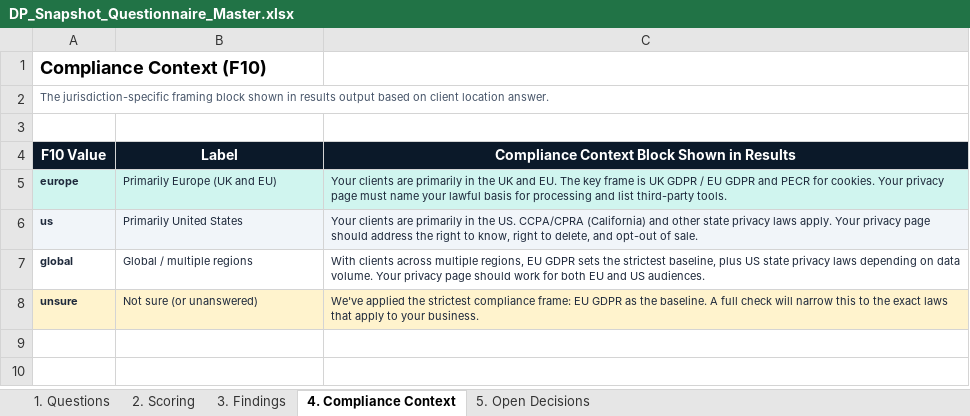
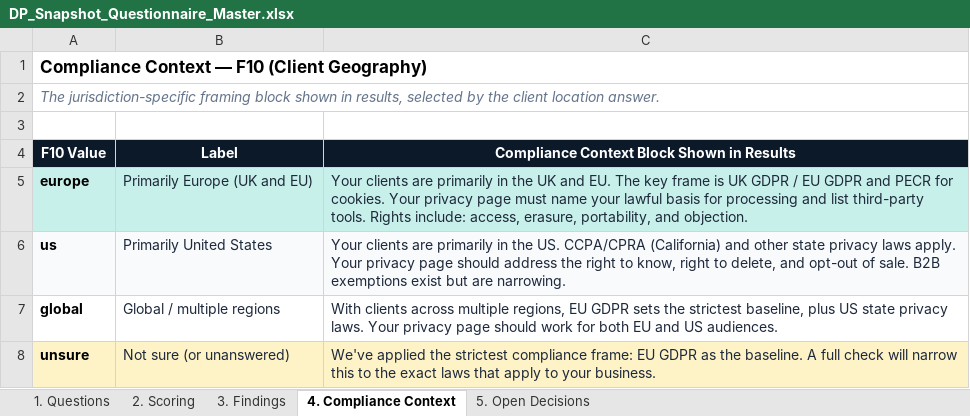
Before and after one commit to toni20011/data-pilots-web, an Excel workbook: docs/DP_Snapshot_Questionnaire_Master.xlsx, sheet 4. Compliance Context, drawn as a sheet; values as stored, in another font and other column widths than the file's, no borders; the diff names each change by its address in the sheet, - before the commit and + after, or states it on an @@ line.

```diff
--- a/docs/DP_Snapshot_Questionnaire_Master.xlsx (sheet 4. Compliance Context)
+++ b/docs/DP_Snapshot_Questionnaire_Master.xlsx (sheet 4. Compliance Context)
-A1: Compliance Context (F10)
+A1: Compliance Context — F10 (Client Geography)
@@ A1 text size: smaller @@
+A1:C1 merged
-A2: …shown in results output based on client location…
+A2: …shown in results, selected by the client location…
@@ A2 text size: larger, italic: off → on, text colour: #475569 → #64748B @@
+A2:C2 merged
-A5:A8 text colour: #1E293B
+A5:A8 text colour: black
@@ A5:C8 text size: larger @@
-C5: …third-party tools.
+C5: …third-party tools. Rights include: access, erasure, portability, and objection.
-C6: …of sale.
+C6: …of sale. B2B exemptions exist but are narrowing.
-C7: …state privacy laws depending on data volume. Your privacy…
+C7: …state privacy laws. Your privacy…
```
Also changed, not shown: sheet 1. Questions, sheet 2. Scoring, sheet 5. Open Decisions, sheet 3. Findings, 1 other file.
